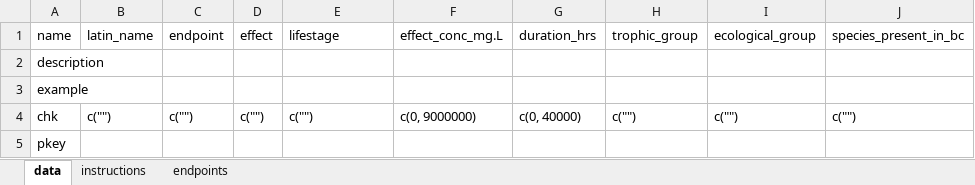
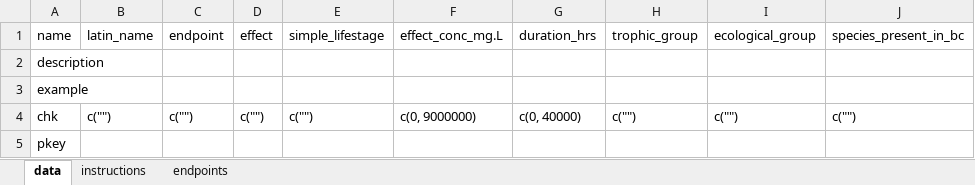
Before and after one commit to bcgov/wqbench, an Excel workbook: inst/template/template-data.xlsx, sheet data, drawn as a sheet; values as stored, in another font and other column widths than the file's, no borders; the diff names each change by its address in the sheet, - before the commit and + after, or states it on an @@ line.

Commit message:
updating checks, tests and template to fit new form

```diff
--- a/inst/template/template-data.xlsx (sheet data)
+++ b/inst/template/template-data.xlsx (sheet data)
-E1: lifestage
+E1: simple_lifestage
```
Also changed, not shown: 3 other files.
